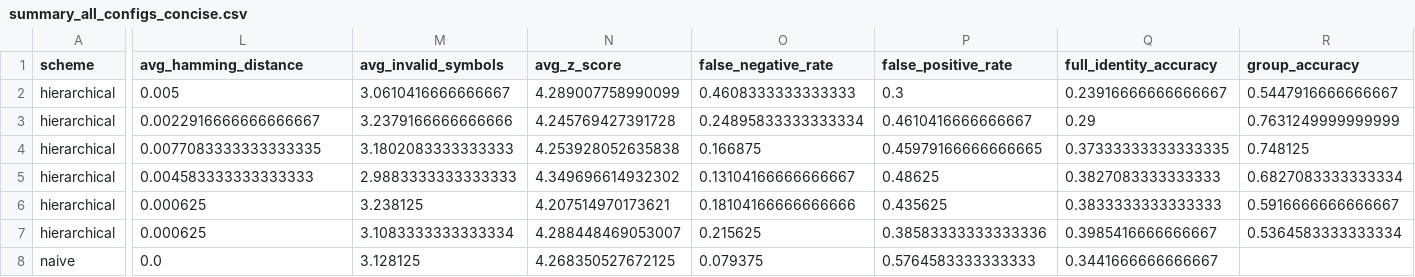
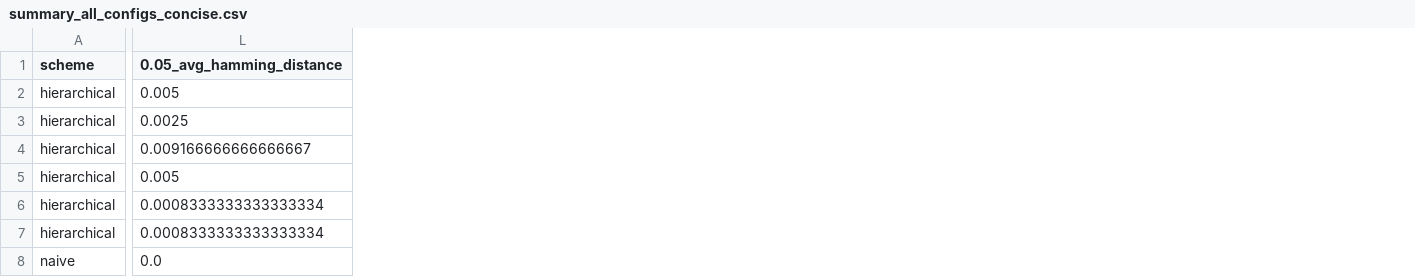
Before and after one commit to SherryPham/hidypa, a CSV file: evaluation/rewrite_attack/summary_all_configs_concise.csv, drawn as a sheet; only a part is shown, gaps mark what is left out; removed rows and columns are numbered as before the commit, all else as after; the diff covers the shown part only; the diff names each change by its address in the sheet, - before the commit and + after, or states it on an @@ line.

Commit message:
Refactor concise summary CSVs to use ratio-specific columns
Updated evaluation summary aggregation scripts and CSV outputs to generate columns for each ratio (e.g., 0.05, 0.10, etc.) with only full_identity_accuracy and false_positive_rate, averaged across all modes for that ratio. This change standardizes concise summary outputs across robustness, paraphrasing, rewrite, and synonym attacks, and simplifies downstream analysis.

```diff
--- a/evaluation/rewrite_attack/summary_all_configs_concise.csv
+++ b/evaluation/rewrite_attack/summary_all_configs_concise.csv
-column M (avg_invalid_symbols), rows 2-8: 3.0610416666666667 | 3.2379166666666666 | 3.1802083333333333 | 2.9883333333333333 | 3.238125 | 3.1083333333333334 | 3.128125
-column N (avg_z_score), rows 2-8: 4.289007758990099 | 4.245769427391728 | 4.253928052635838 | 4.349696614932302 | 4.207514970173621 | 4.288448469053007 | 4.268350527672125
-column O (false_negative_rate), rows 2-8: 0.4608333333333333 | 0.24895833333333334 | 0.166875 | 0.13104166666666667 | 0.18104166666666666 | 0.215625 | 0.079375
-column P (false_positive_rate), rows 2-8: 0.3 | 0.4610416666666667 | 0.45979166666666665 | 0.48625 | 0.435625 | 0.38583333333333336 | 0.5764583333333333
-column Q (full_identity_accuracy), rows 2-8: 0.23916666666666667 | 0.29 | 0.37333333333333335 | 0.3827083333333333 | 0.3833333333333333 | 0.3985416666666667 | 0.3441666666666667
-column R (group_accuracy), rows 2-7: 0.5447916666666667 | 0.7631249999999999 | 0.748125 | 0.6827083333333334 | 0.5916666666666667 | 0.5364583333333334
-L1: avg_hamming_distance
+L1: 0.05_avg_hamming_distance
-L3 (0.05_avg_hamming_distance): 0.0022916666666666667
+L3 (0.05_avg_hamming_distance): 0.0025
-L4 (0.05_avg_hamming_distance): 0.0077083333333333335
+L4 (0.05_avg_hamming_distance): 0.009166666666666667
-L5 (0.05_avg_hamming_distance): 0.004583333333333333
+L5 (0.05_avg_hamming_distance): 0.005
-L6:L7 (0.05_avg_hamming_distance): 0.000625
+L6:L7 (0.05_avg_hamming_distance): 0.0008333333333333334
```
Also changed, not shown: 35 added columns and 2 removed columns elsewhere in this file, evaluation/paraphrasing_attack/summary_all_configs_concise.csv, evaluation/robustness/summary_all_configs_concise.csv, 5 other files.
